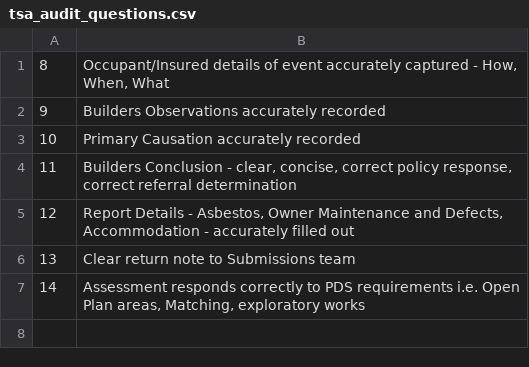
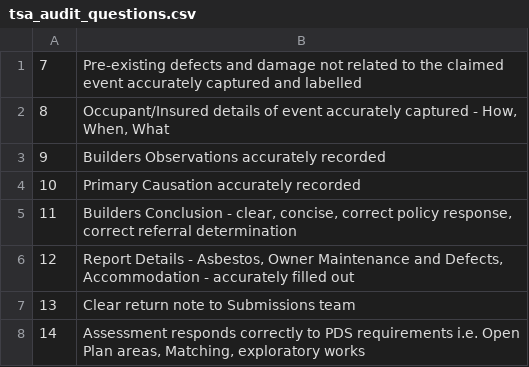
Before and after one commit to digitalgym/AI-proof-of-concept, a CSV file: ConsoleApp1/tsa_audit_questions.csv, drawn as a sheet.

```diff
--- a/ConsoleApp1/tsa_audit_questions.csv
+++ b/ConsoleApp1/tsa_audit_questions.csv
@@ -1 +1,2 @@
+7,"Pre-existing defects and damage not related to the claimed event accurately captured and labelled"
 8,"Occupant/Insured details of event accurately captured - How, When, What"
```
Also changed, not shown: tsa_audit_questions.csv, 13 other files.
